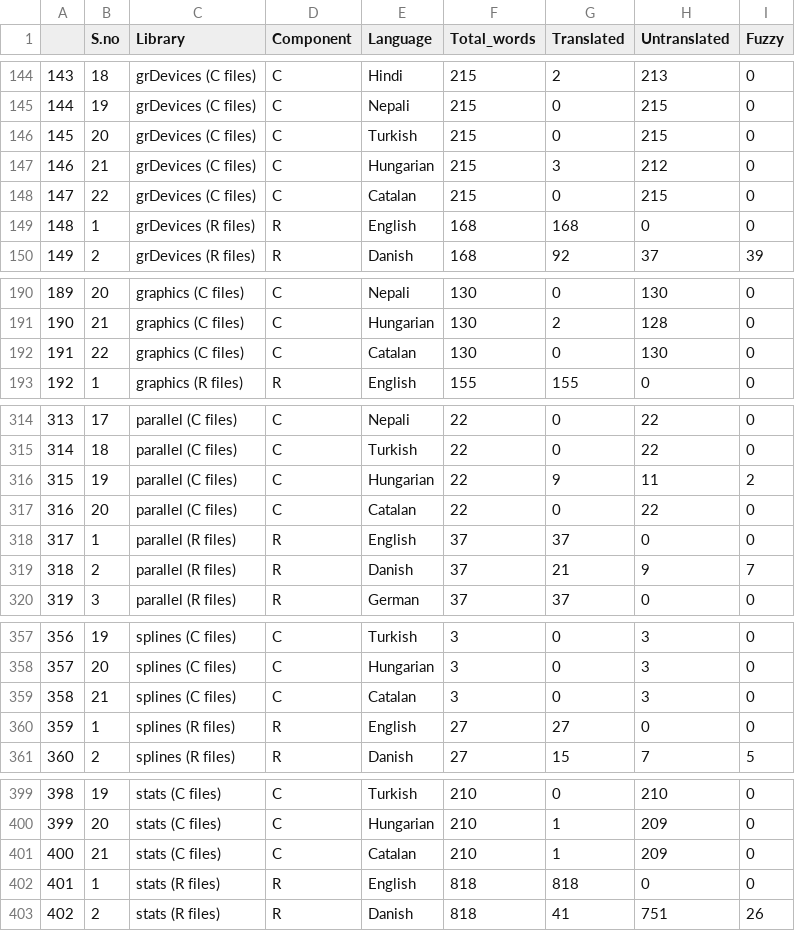
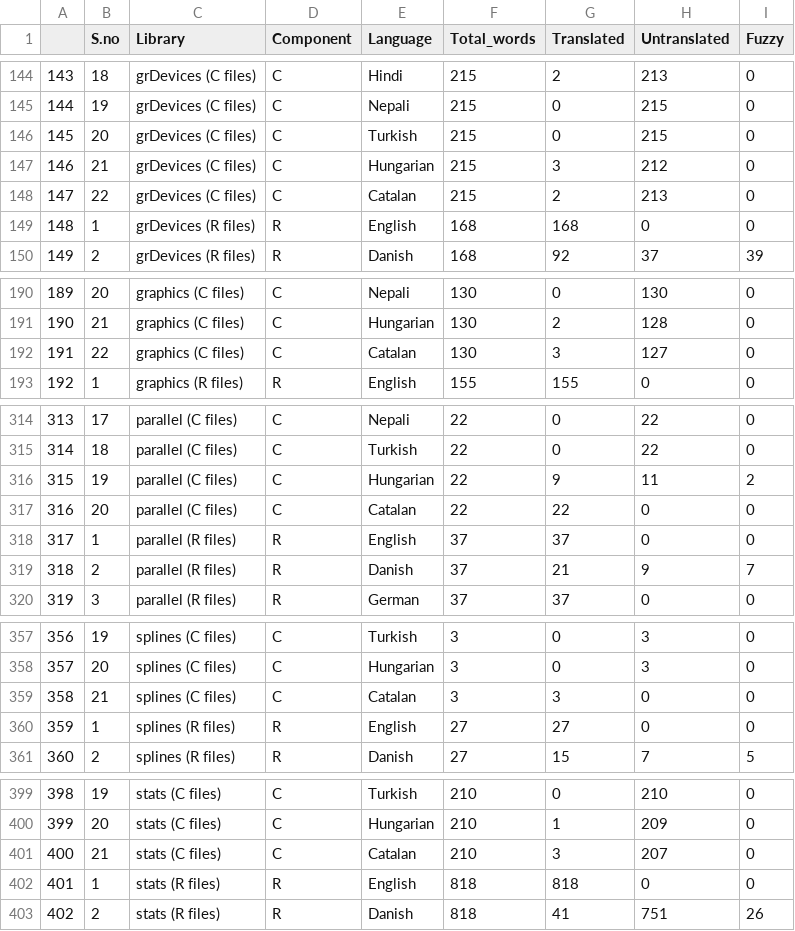
Before and after one commit to r-devel/translations-dashboard, a CSV file: weblate/Library Language Statistics/Library Language Statistics.csv, drawn as a sheet; only a part is shown, gaps mark what is left out; the diff covers the shown part only.

```diff
--- a/weblate/Library Language Statistics/Library Language Statistics.csv
+++ b/weblate/Library Language Statistics/Library Language Statistics.csv
@@ -147,3 +147,3 @@
 "146",21,"grDevices (C files)","C","Hungarian",215,3,212,0
-"147",22,"grDevices (C files)","C","Catalan",215,0,215,0
+"147",22,"grDevices (C files)","C","Catalan",215,2,213,0
 "148",1,"grDevices (R files)","R","English",168,168,0,0
@@ -191,3 +191,3 @@
 "190",21,"graphics (C files)","C","Hungarian",130,2,128,0
-"191",22,"graphics (C files)","C","Catalan",130,0,130,0
+"191",22,"graphics (C files)","C","Catalan",130,3,127,0
 "192",1,"graphics (R files)","R","English",155,155,0,0
@@ -316,3 +316,3 @@
 "315",19,"parallel (C files)","C","Hungarian",22,9,11,2
-"316",20,"parallel (C files)","C","Catalan",22,0,22,0
+"316",20,"parallel (C files)","C","Catalan",22,22,0,0
 "317",1,"parallel (R files)","R","English",37,37,0,0
@@ -358,3 +358,3 @@
 "357",20,"splines (C files)","C","Hungarian",3,0,3,0
-"358",21,"splines (C files)","C","Catalan",3,0,3,0
+"358",21,"splines (C files)","C","Catalan",3,3,0,0
 "359",1,"splines (R files)","R","English",27,27,0,0
@@ -400,3 +400,3 @@
 "399",20,"stats (C files)","C","Hungarian",210,1,209,0
-"400",21,"stats (C files)","C","Catalan",210,1,209,0
+"400",21,"stats (C files)","C","Catalan",210,3,207,0
 "401",1,"stats (R files)","R","English",818,818,0,0
```
Also changed, not shown: 4 edited cells elsewhere in this file.
